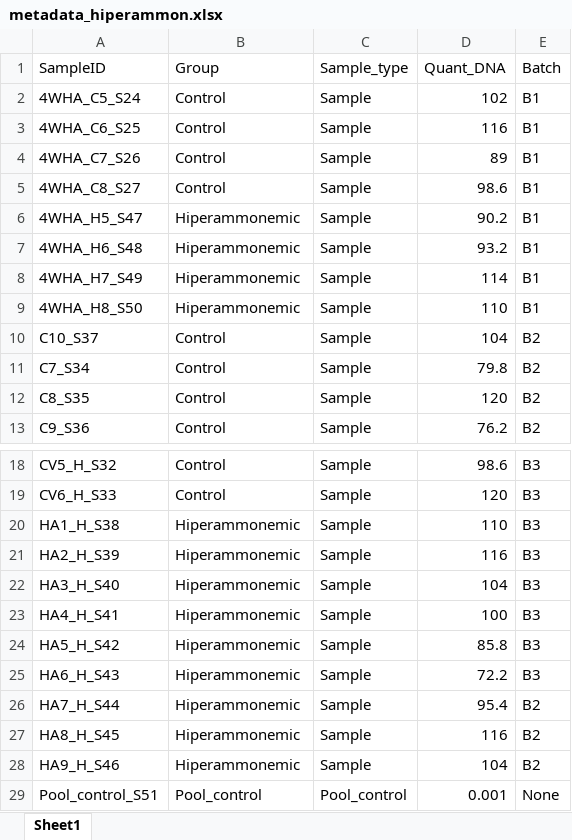
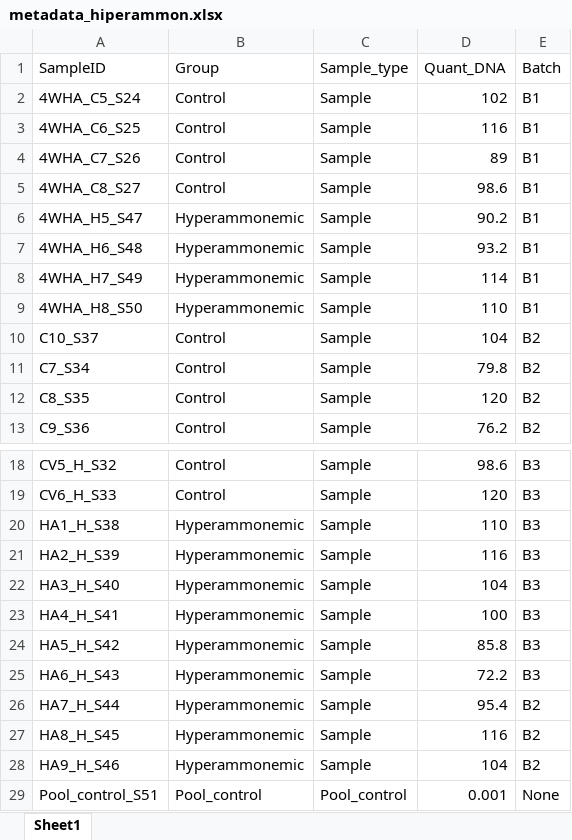
Before and after one commit to lolapsgp/Rats_HE_HiperAmmon_model, an Excel workbook: metadata_hiperammon.xlsx, sheet Sheet1, drawn as a sheet; only a part is shown, gaps mark what is left out; values as stored, in another font and other column widths than the file's, no borders; the diff names each change by its address in the sheet, - before the commit and + after, or states it on an @@ line.

```diff
--- a/metadata_hiperammon.xlsx (sheet Sheet1)
+++ b/metadata_hiperammon.xlsx (sheet Sheet1)
-B6:B9 (Group): Hiperammonemic
+B6:B9 (Group): Hyperammonemic
-B20:B28 (Group): Hiperammonemic
+B20:B28 (Group): Hyperammonemic
```
Also changed, not shown: 10 other files.
